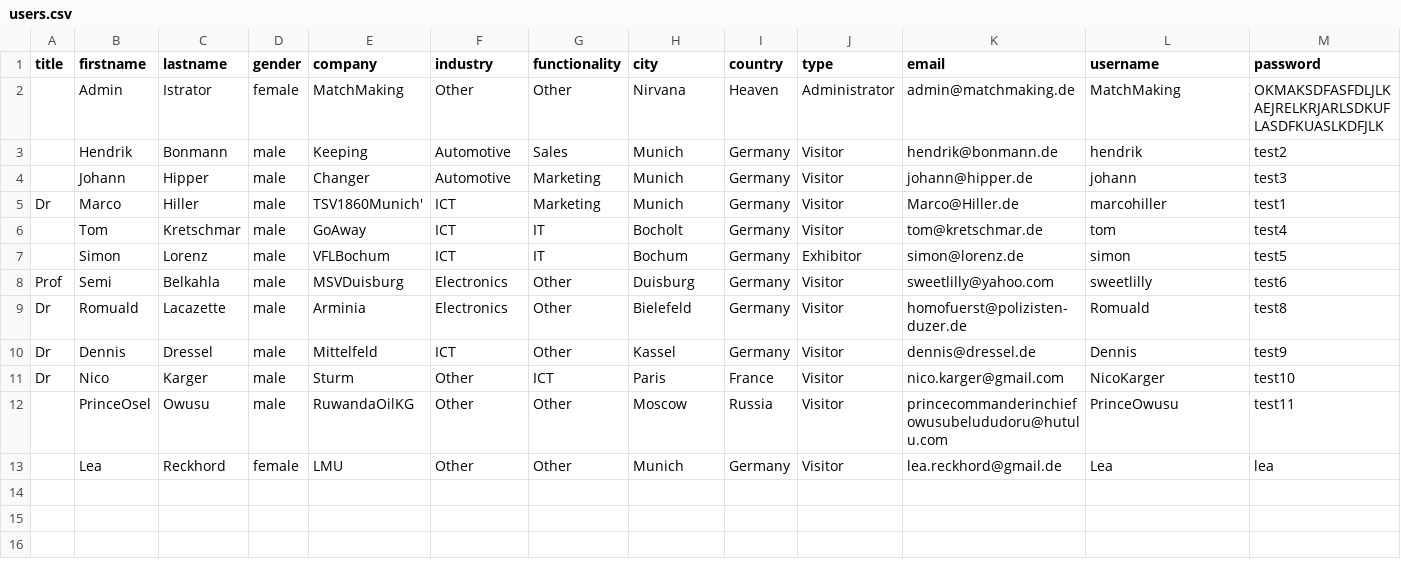
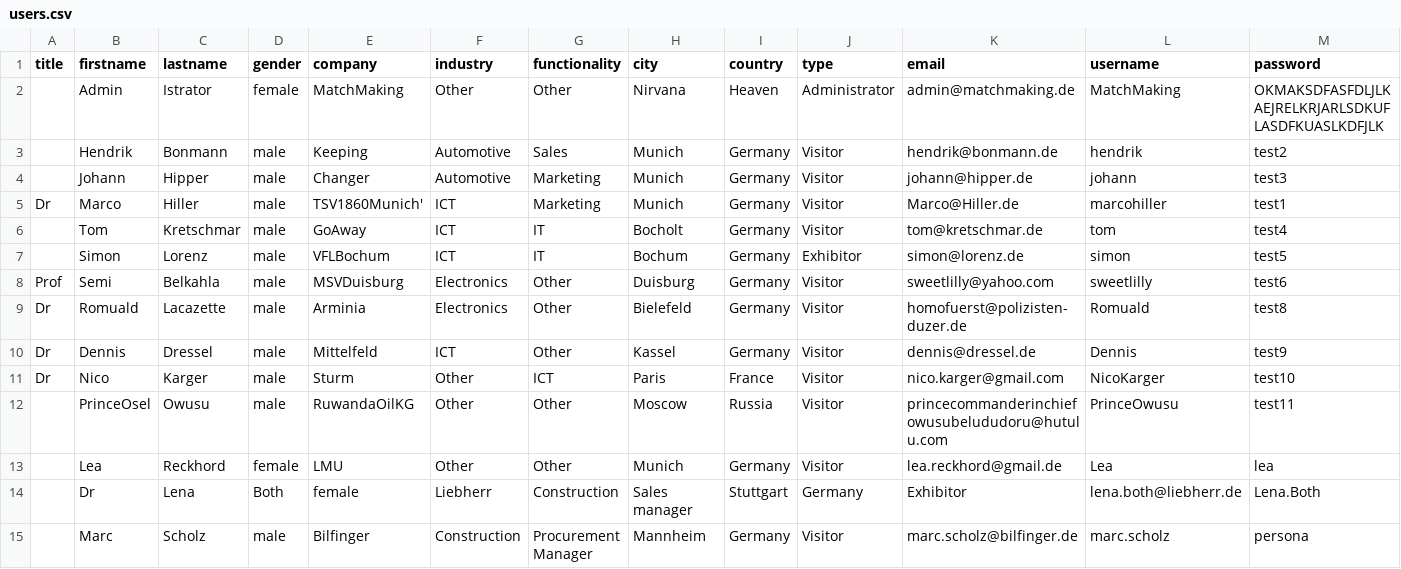
Before and after one commit to sceneo/matchmaking, a CSV file: database/users.csv, drawn as a sheet; only a part is shown; rows hold the shown columns only; the diff names each change by its address in the sheet, - before the commit and + after, or states it on an @@ line.

Commit message:
added 2 users for prototype demo

```diff
--- a/database/users.csv
+++ b/database/users.csv
+row 14:  | Dr | Lena | Both | female | Liebherr | Construction | Sales manager | Stuttgart | Germany | Exhibitor | lena.both@liebherr.de | Lena.Both
+row 15:  | Marc | Scholz | male | Bilfinger | Construction | Procurement Manager | Mannheim | Germany | Visitor | marc.scholz@bilfinger.de | marc.scholz | persona
```
